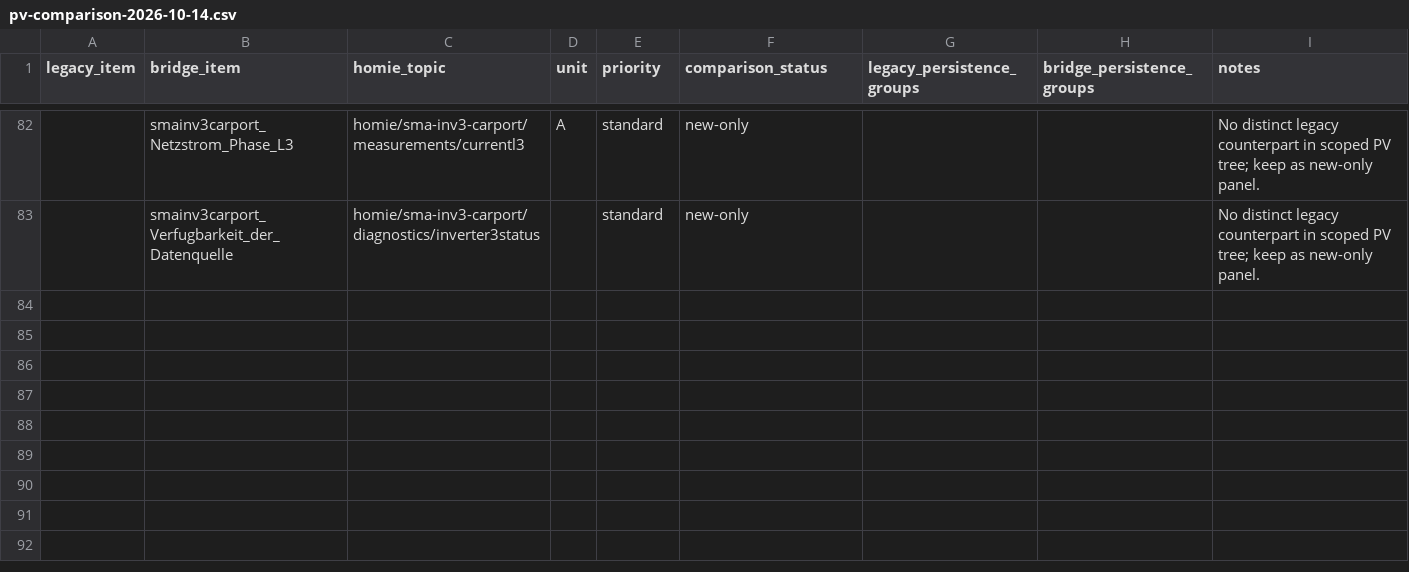
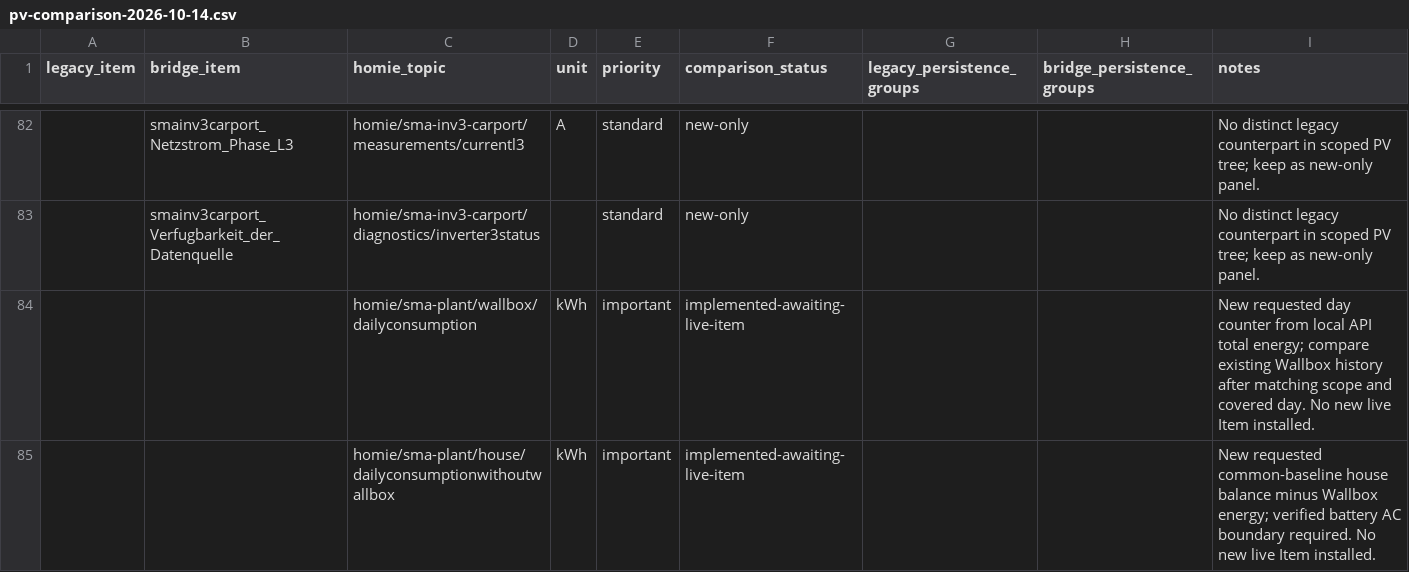
Before and after one commit to alaub81/sma-mqtt-bridge, a CSV file: docs/pv-comparison-2026-10-14.csv, drawn as a sheet; only a part is shown, gaps mark what is left out; the diff names each change by its address in the sheet, - before the commit and + after, or states it on an @@ line.

Commit message:
Add wallbox daily energy and household daily energy without wallbox

```diff
--- a/docs/pv-comparison-2026-10-14.csv
+++ b/docs/pv-comparison-2026-10-14.csv
+row 84:  |  | homie/sma-plant/wallbox/dailyconsumption | kWh | important | implemented-awaiting-live-item |  |  | New requested day counter from local API total energy; compare existing Wallbox history after matching scope and covered day. No new live Item installed.
+row 85:  |  | homie/sma-plant/house/dailyconsumptionwithoutwallbox | kWh | important | implemented-awaiting-live-item |  |  | New requested common-baseline house balance minus Wallbox energy; verified battery AC boundary required. No new live Item installed.
```
Also changed, not shown: 15 other files.
